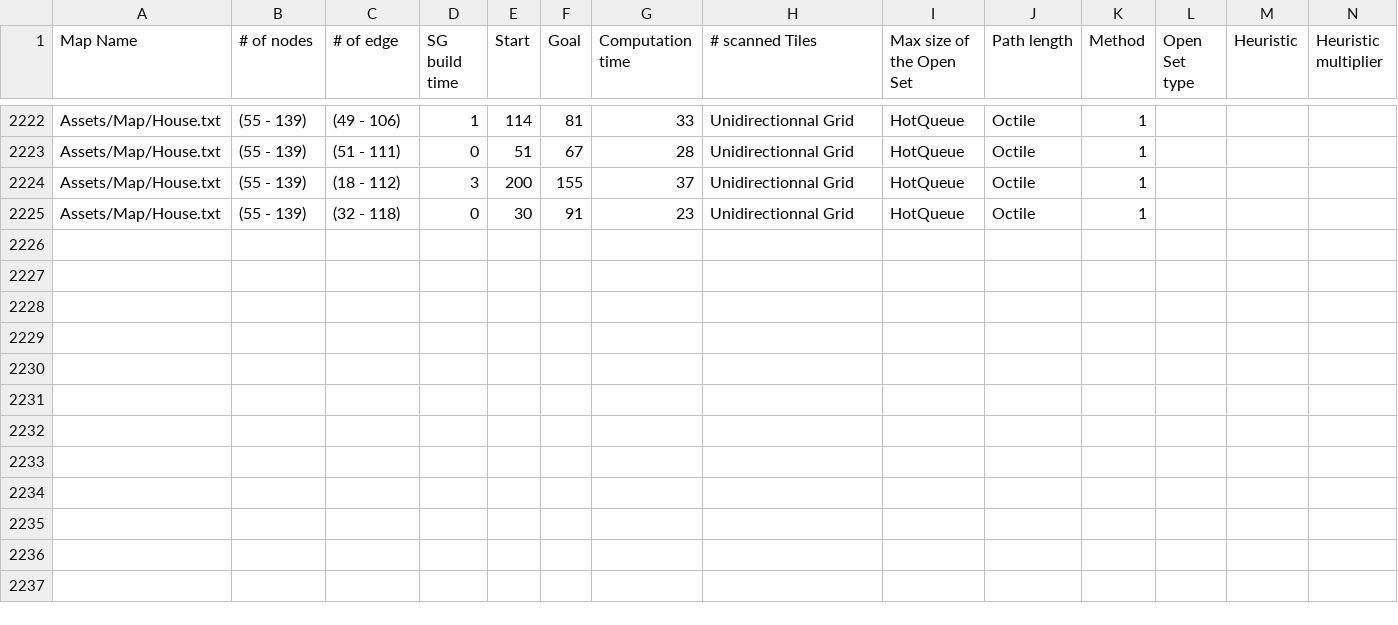
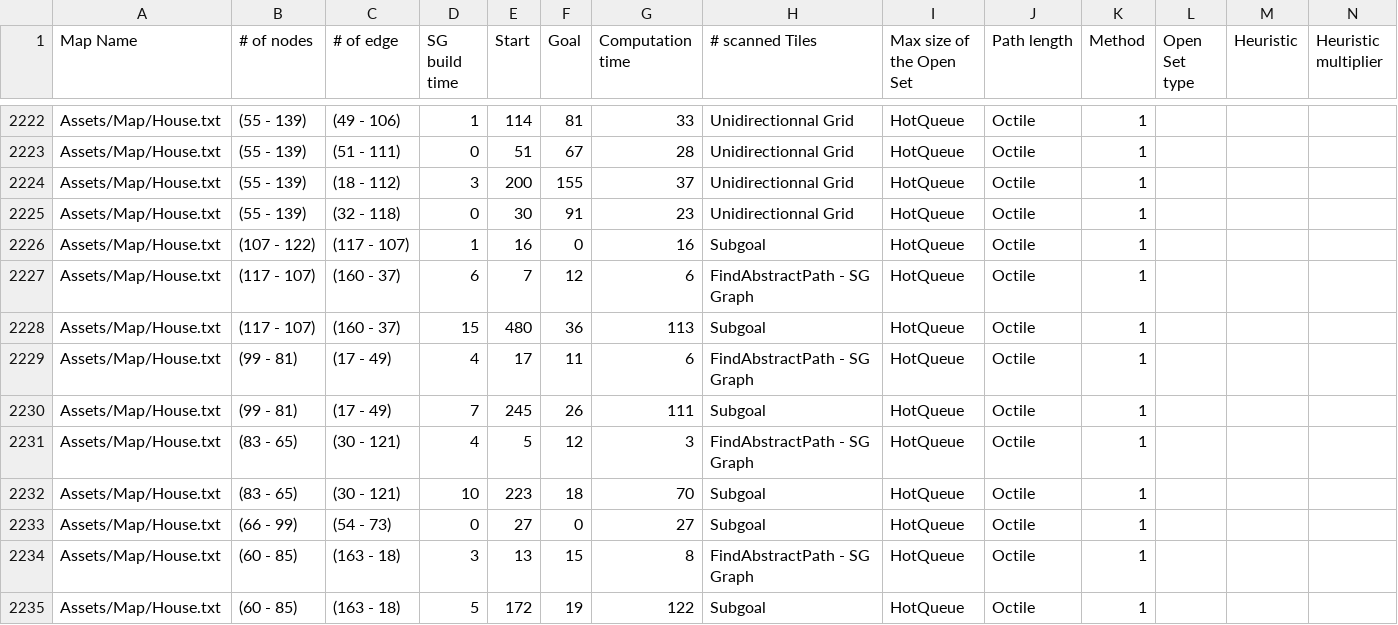
Before and after one commit to FDaCostaB/YoureAStar, a CSV file: Assets/Resources/Log.csv, drawn as a sheet; only a part is shown, gaps mark what is left out; the diff names each change by its address in the sheet, - before the commit and + after, or states it on an @@ line.

```diff
--- a/Assets/Resources/Log.csv
+++ b/Assets/Resources/Log.csv
+row 2226: Assets/Map/House.txt | (107 - 122) | (117 - 107) | 1 | 16 | 0 | 16 | Subgoal | HotQueue | Octile | 1
+row 2227: Assets/Map/House.txt | (117 - 107) | (160 - 37) | 6 | 7 | 12 | 6 | FindAbstractPath - SG Graph | HotQueue | Octile | 1
+row 2228: Assets/Map/House.txt | (117 - 107) | (160 - 37) | 15 | 480 | 36 | 113 | Subgoal | HotQueue | Octile | 1
+row 2229: Assets/Map/House.txt | (99 - 81) | (17 - 49) | 4 | 17 | 11 | 6 | FindAbstractPath - SG Graph | HotQueue | Octile | 1
+row 2230: Assets/Map/House.txt | (99 - 81) | (17 - 49) | 7 | 245 | 26 | 111 | Subgoal | HotQueue | Octile | 1
+row 2231: Assets/Map/House.txt | (83 - 65) | (30 - 121) | 4 | 5 | 12 | 3 | FindAbstractPath - SG Graph | HotQueue | Octile | 1
+row 2232: Assets/Map/House.txt | (83 - 65) | (30 - 121) | 10 | 223 | 18 | 70 | Subgoal | HotQueue | Octile | 1
+row 2233: Assets/Map/House.txt | (66 - 99) | (54 - 73) | 0 | 27 | 0 | 27 | Subgoal | HotQueue | Octile | 1
+row 2234: Assets/Map/House.txt | (60 - 85) | (163 - 18) | 3 | 13 | 15 | 8 | FindAbstractPath - SG Graph | HotQueue | Octile | 1
+row 2235: Assets/Map/House.txt | (60 - 85) | (163 - 18) | 5 | 172 | 19 | 122 | Subgoal | HotQueue | Octile | 1
```
Also changed, not shown: 3 other files.
